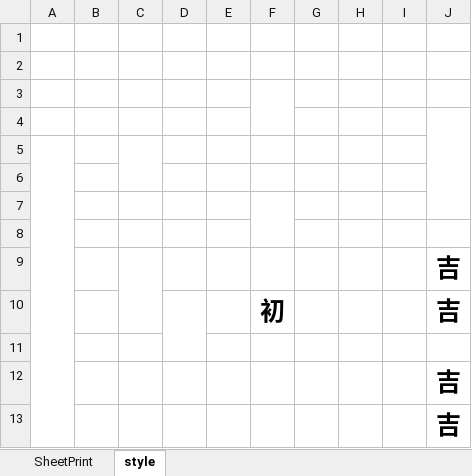
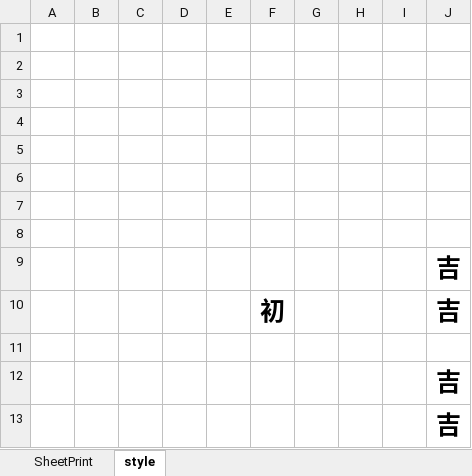
Before and after one commit to jcingroup/C031409_Renhai_E2, an Excel workbook: P/Work.WebApp/_Code/Excel/超渡法會蝶文_個別祖先.xlsx, sheet style, drawn as a sheet; values as stored, in another font and other column widths than the file's, no borders; the diff names each change by its address in the sheet, - before the commit and + after, or states it on an @@ line.

```diff
--- a/P/Work.WebApp/_Code/Excel/超渡法會蝶文_個別祖先.xlsx (sheet style)
+++ b/P/Work.WebApp/_Code/Excel/超渡法會蝶文_個別祖先.xlsx (sheet style)
-F3:F4 merged
-J4:J7 merged
-A5:A13 merged
-C5:C6 merged
-F7:F8 merged
-C9:C10 merged
-D10:D11 merged
```
Also changed, not shown: P/Work.WebApp/_Code/Excel/超度法會金紙疏文.xlsx, P/Work.WebApp/_Code/Excel/超渡法會疏文_個別祖先.xlsx, 13 other files.
